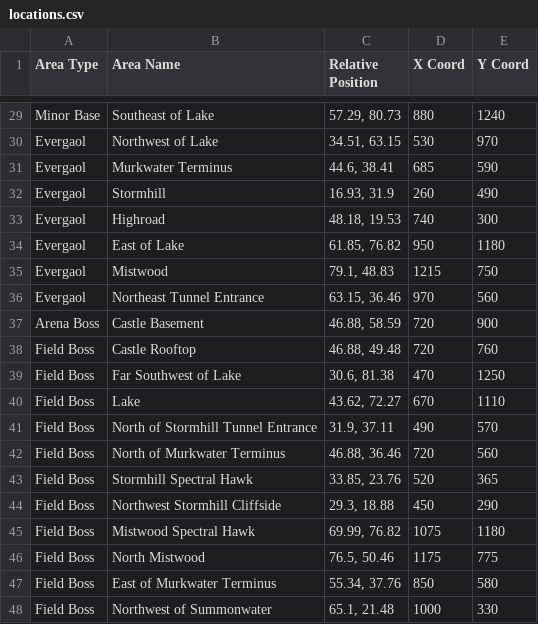
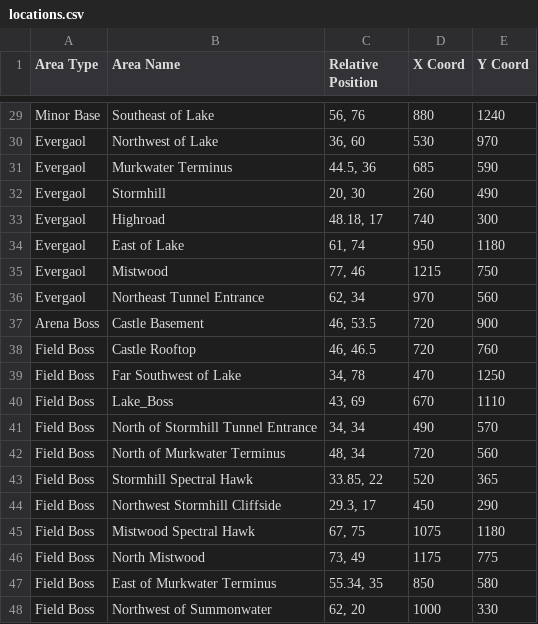
Before and after one commit to HamzaKhoja/Nightreign, a CSV file: sheets/locations.csv, drawn as a sheet; only a part is shown, gaps mark what is left out; the diff covers the shown part only; the diff names each change by its address in the sheet, - before the commit and + after, or states it on an @@ line.

```diff
--- a/sheets/locations.csv
+++ b/sheets/locations.csv
-C29 (Relative Position): 57.29, 80.73
+C29 (Relative Position): 56, 76
-C30 (Relative Position): 34.51, 63.15
+C30 (Relative Position): 36, 60
-C31 (Relative Position): 44.6, 38.41
+C31 (Relative Position): 44.5, 36
-C32 (Relative Position): 16.93, 31.9
+C32 (Relative Position): 20, 30
-C33 (Relative Position): 48.18, 19.53
+C33 (Relative Position): 48.18, 17
-C34 (Relative Position): 61.85, 76.82
+C34 (Relative Position): 61, 74
-C35 (Relative Position): 79.1, 48.83
+C35 (Relative Position): 77, 46
-C36 (Relative Position): 63.15, 36.46
+C36 (Relative Position): 62, 34
-C37 (Relative Position): 46.88, 58.59
+C37 (Relative Position): 46, 53.5
-C38 (Relative Position): 46.88, 49.48
+C38 (Relative Position): 46, 46.5
-C39 (Relative Position): 30.6, 81.38
+C39 (Relative Position): 34, 78
-B40 (Area Name): Lake
+B40 (Area Name): Lake_Boss
-C40 (Relative Position): 43.62, 72.27
+C40 (Relative Position): 43, 69
-C41 (Relative Position): 31.9, 37.11
+C41 (Relative Position): 34, 34
-C42 (Relative Position): 46.88, 36.46
+C42 (Relative Position): 48, 34
-C43 (Relative Position): 33.85, 23.76
+C43 (Relative Position): 33.85, 22
-C44 (Relative Position): 29.3, 18.88
+C44 (Relative Position): 29.3, 17
-C45 (Relative Position): 69.99, 76.82
+C45 (Relative Position): 67, 75
-C46 (Relative Position): 76.5, 50.46
+C46 (Relative Position): 73, 49
-C47 (Relative Position): 55.34, 37.76
+C47 (Relative Position): 55.34, 35
-C48 (Relative Position): 65.1, 21.48
+C48 (Relative Position): 62, 20
```
Also changed, not shown: 25 edited cells elsewhere in this file, sheets/seedStructures.csv, 17 other files.
